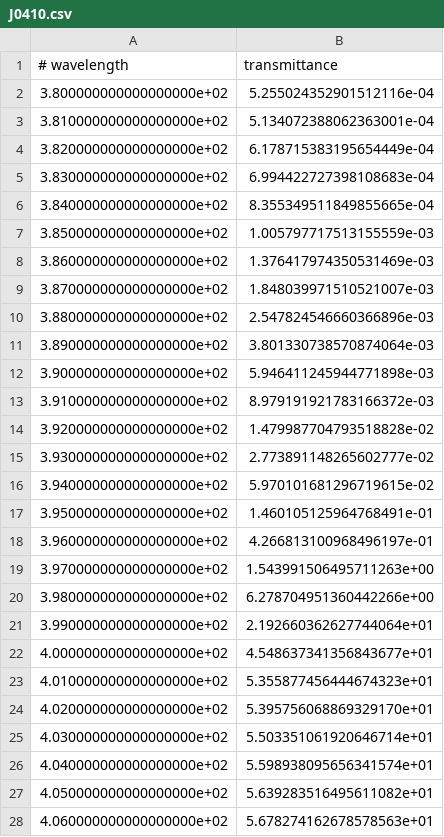
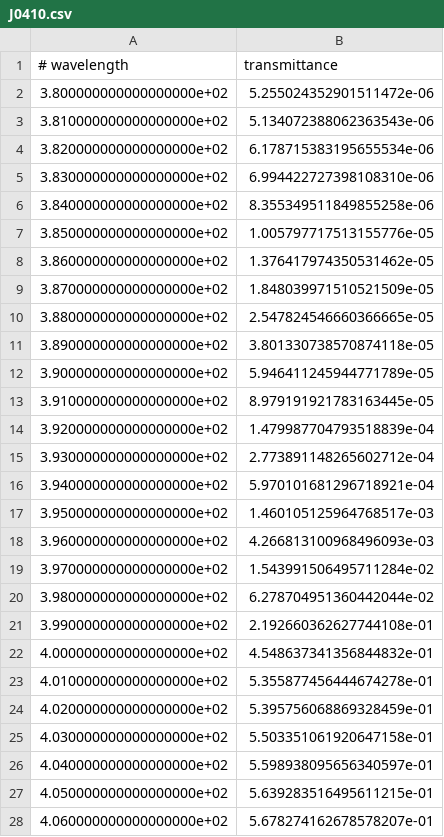
Before and after one commit to splus-collab/splus_filters, a CSV file: J0410.csv, drawn as a sheet; only a part is shown; the diff covers the shown part only.

```diff
--- a/J0410.csv
+++ b/J0410.csv
@@ -1,28 +1,28 @@
 # wavelength,transmittance
-3.800000000000000000e+02,5.255024352901512116e-04
-3.810000000000000000e+02,5.134072388062363001e-04
-3.820000000000000000e+02,6.178715383195654449e-04
-3.830000000000000000e+02,6.994422727398108683e-04
-3.840000000000000000e+02,8.355349511849855665e-04
-3.850000000000000000e+02,1.005797717513155559e-03
-3.860000000000000000e+02,1.376417974350531469e-03
-3.870000000000000000e+02,1.848039971510521007e-03
-3.880000000000000000e+02,2.547824546660366896e-03
-3.890000000000000000e+02,3.801330738570874064e-03
-3.900000000000000000e+02,5.946411245944771898e-03
-3.910000000000000000e+02,8.979191921783166372e-03
-3.920000000000000000e+02,1.479987704793518828e-02
-3.930000000000000000e+02,2.773891148265602777e-02
-3.940000000000000000e+02,5.970101681296719615e-02
-3.950000000000000000e+02,1.460105125964768491e-01
-3.960000000000000000e+02,4.266813100968496197e-01
-3.970000000000000000e+02,1.543991506495711263e+00
-3.980000000000000000e+02,6.278704951360442266e+00
-3.990000000000000000e+02,2.192660362627744064e+01
-4.000000000000000000e+02,4.548637341356843677e+01
-4.010000000000000000e+02,5.355877456444674323e+01
-4.020000000000000000e+02,5.395756068869329170e+01
-4.030000000000000000e+02,5.503351061920646714e+01
-4.040000000000000000e+02,5.598938095656341574e+01
-4.050000000000000000e+02,5.639283516495611082e+01
-4.060000000000000000e+02,5.678274162678578563e+01
+3.800000000000000000e+02,5.255024352901511472e-06
+3.810000000000000000e+02,5.134072388062363543e-06
+3.820000000000000000e+02,6.178715383195655534e-06
+3.830000000000000000e+02,6.994422727398108310e-06
+3.840000000000000000e+02,8.355349511849855258e-06
+3.850000000000000000e+02,1.005797717513155776e-05
+3.860000000000000000e+02,1.376417974350531462e-05
+3.870000000000000000e+02,1.848039971510521509e-05
+3.880000000000000000e+02,2.547824546660366665e-05
+3.890000000000000000e+02,3.801330738570874118e-05
+3.900000000000000000e+02,5.946411245944771789e-05
+3.910000000000000000e+02,8.979191921783163445e-05
+3.920000000000000000e+02,1.479987704793518839e-04
+3.930000000000000000e+02,2.773891148265602712e-04
+3.940000000000000000e+02,5.970101681296718921e-04
+3.950000000000000000e+02,1.460105125964768517e-03
+3.960000000000000000e+02,4.266813100968496093e-03
+3.970000000000000000e+02,1.543991506495711284e-02
+3.980000000000000000e+02,6.278704951360442044e-02
+3.990000000000000000e+02,2.192660362627744108e-01
+4.000000000000000000e+02,4.548637341356844832e-01
+4.010000000000000000e+02,5.355877456444674278e-01
+4.020000000000000000e+02,5.395756068869328459e-01
+4.030000000000000000e+02,5.503351061920647158e-01
+4.040000000000000000e+02,5.598938095656340597e-01
+4.050000000000000000e+02,5.639283516495611215e-01
+4.060000000000000000e+02,5.678274162678578207e-01
```
Also changed, not shown: 33 edited cells elsewhere in this file, J0378.csv, J0395.csv, 19 other files.
